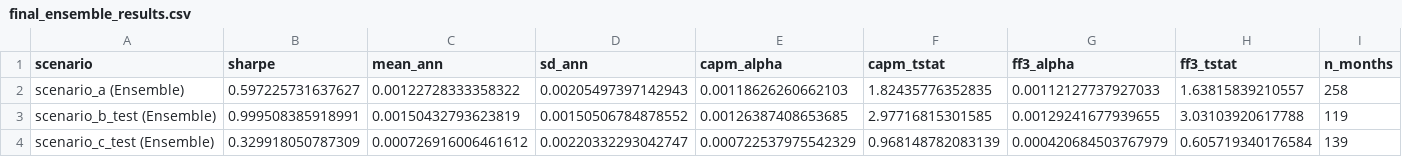
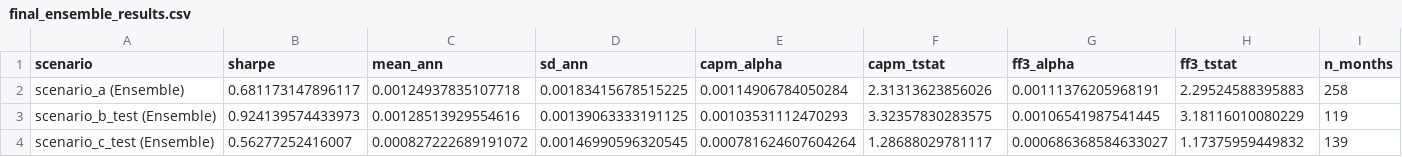
Before and after one commit to michbru/PTrees, a CSV file: results/evaluation/final_ensemble_results.csv, drawn as a sheet.

```diff
--- a/results/evaluation/final_ensemble_results.csv
+++ b/results/evaluation/final_ensemble_results.csv
@@ -1,4 +1,4 @@
 scenario,sharpe,mean_ann,sd_ann,capm_alpha,capm_tstat,ff3_alpha,ff3_tstat,n_months
-scenario_a (Ensemble),0.597225731637627,0.00122728333358322,0.00205497397142943,0.00118626260662103,1.82435776352835,0.00112127737927033,1.63815839210557,258
-scenario_b_test (Ensemble),0.999508385918991,0.00150432793623819,0.00150506784878552,0.00126387408653685,2.97716815301585,0.00129241677939655,3.03103920617788,119
-scenario_c_test (Ensemble),0.329918050787309,0.000726916006461612,0.00220332293042747,0.000722537975542329,0.968148782083139,0.000420684503767979,0.605719340176584,139
+scenario_a (Ensemble),0.681173147896117,0.00124937835107718,0.00183415678515225,0.00114906784050284,2.31313623856026,0.00111376205968191,2.29524588395883,258
+scenario_b_test (Ensemble),0.924139574433973,0.00128513929554616,0.00139063333191125,0.00103531112470293,3.32357830283575,0.00106541987541445,3.18116010080229,119
+scenario_c_test (Ensemble),0.56277252416007,0.000827222689191072,0.00146990596320545,0.000781624607604264,1.28688029781117,0.000686368584633027,1.17375959449832,139
```
Also changed, not shown: results/models/scenario_a_1_factor.csv, results/models/scenario_b_test_1_factor.csv, 36 other files.
